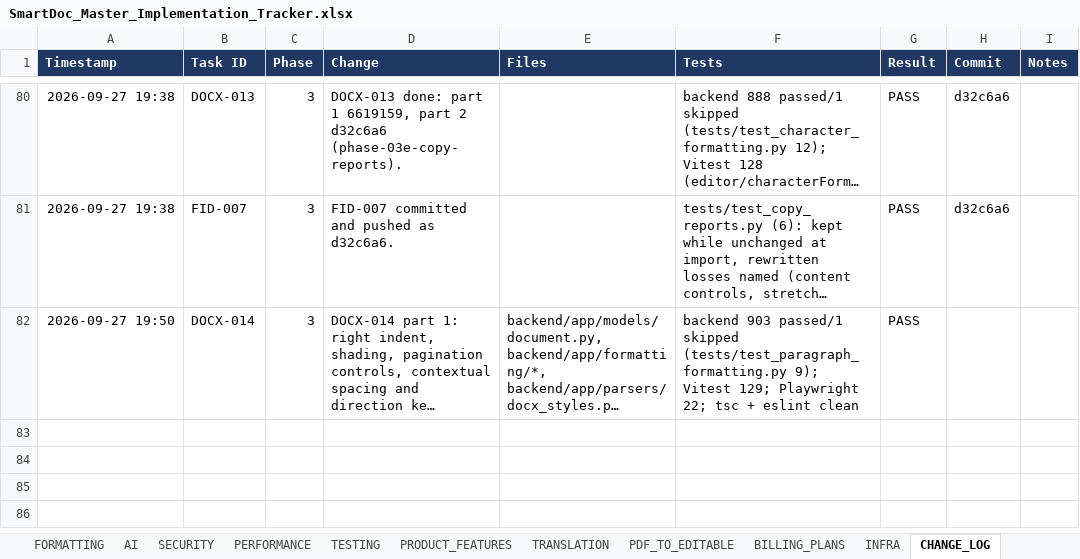
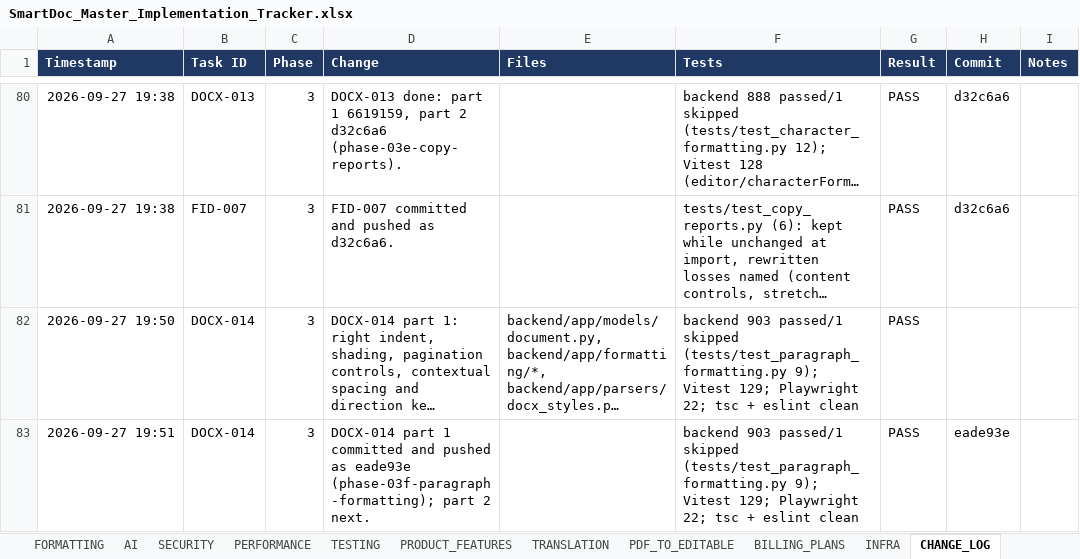
Before and after one commit to Drajeto07/claude, an Excel workbook: SmartDoc_Master_Implementation_Tracker.xlsx, sheet CHANGE_LOG, drawn as a sheet; only a part is shown, gaps mark what is left out; long unchanged cells end in …; values as stored, in another font and other column widths than the file's, no borders; conditional formats not drawn; the diff names each change by its address in the sheet, - before the commit and + after, or states it on an @@ line.

```diff
--- a/SmartDoc_Master_Implementation_Tracker.xlsx (sheet CHANGE_LOG)
+++ b/SmartDoc_Master_Implementation_Tracker.xlsx (sheet CHANGE_LOG)
+row 83: 2026-09-27 19:51 | DOCX-014 | 3 | DOCX-014 part 1 committed and pushed as eade93e (phase-03f-paragraph-formatting); part 2 next. |  | backend 903 passed/1 skipped (tests/test_paragraph_formatting.py 9); Vitest 129; Playwright 22; tsc + eslint clean | PASS | eade93e
```
Also changed, not shown: sheet SESSION_STATE, sheet DOCX_OOXML, sheet DASHBOARD, sheet MASTER, 2 other files.
